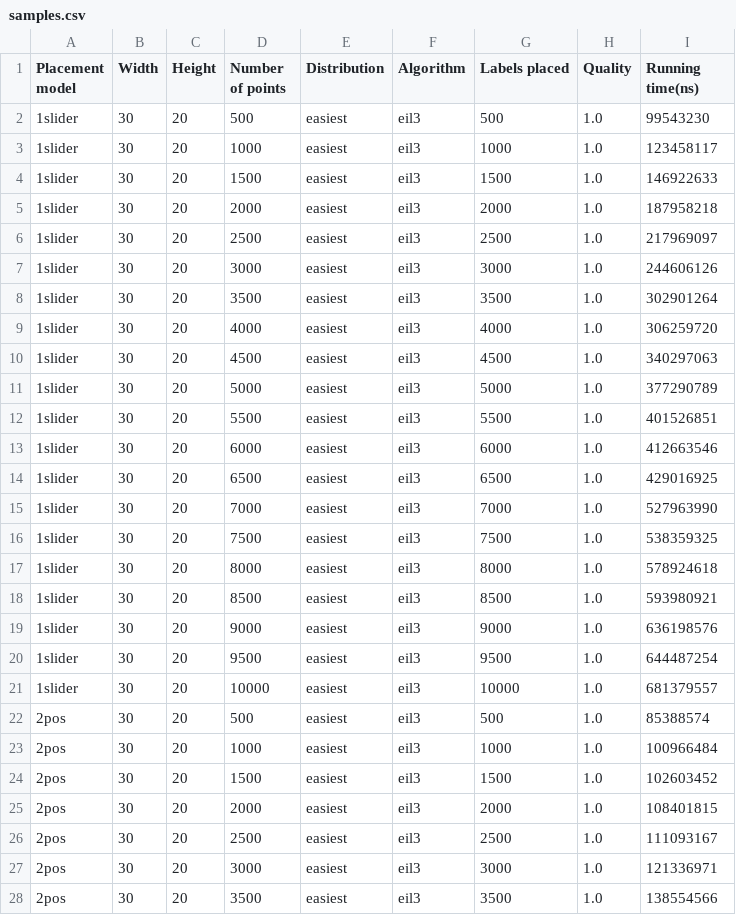
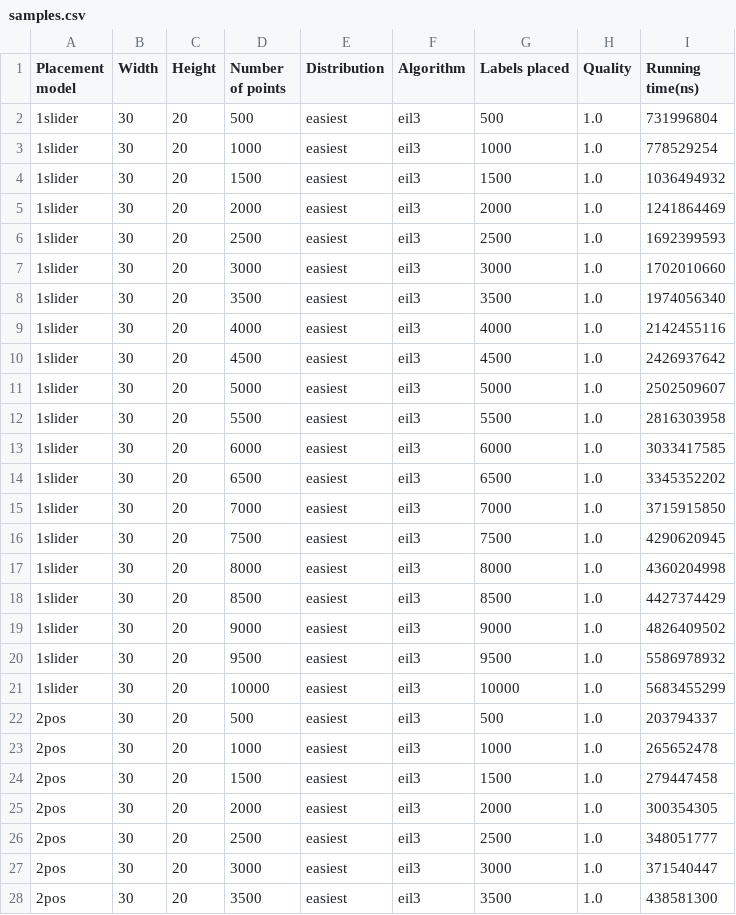
Before and after one commit to maartendemandt/2IO90, a CSV file: sample-tests/test_rt_easiest_eil3/samples.csv, drawn as a sheet; only a part is shown; the diff covers the shown part only.

```diff
--- a/sample-tests/test_rt_easiest_eil3/samples.csv
+++ b/sample-tests/test_rt_easiest_eil3/samples.csv
@@ -1,28 +1,28 @@
 Placement model;Width;Height;Number of points;Distribution;Algorithm;Labels placed;Quality;Running time(ns)
-1slider;30;20;500;easiest;eil3;500;1.0;99543230
-1slider;30;20;1000;easiest;eil3;1000;1.0;123458117
-1slider;30;20;1500;easiest;eil3;1500;1.0;146922633
-1slider;30;20;2000;easiest;eil3;2000;1.0;187958218
-1slider;30;20;2500;easiest;eil3;2500;1.0;217969097
-1slider;30;20;3000;easiest;eil3;3000;1.0;244606126
-1slider;30;20;3500;easiest;eil3;3500;1.0;302901264
-1slider;30;20;4000;easiest;eil3;4000;1.0;306259720
-1slider;30;20;4500;easiest;eil3;4500;1.0;340297063
-1slider;30;20;5000;easiest;eil3;5000;1.0;377290789
-1slider;30;20;5500;easiest;eil3;5500;1.0;401526851
-1slider;30;20;6000;easiest;eil3;6000;1.0;412663546
-1slider;30;20;6500;easiest;eil3;6500;1.0;429016925
-1slider;30;20;7000;easiest;eil3;7000;1.0;527963990
-1slider;30;20;7500;easiest;eil3;7500;1.0;538359325
-1slider;30;20;8000;easiest;eil3;8000;1.0;578924618
-1slider;30;20;8500;easiest;eil3;8500;1.0;593980921
-1slider;30;20;9000;easiest;eil3;9000;1.0;636198576
-1slider;30;20;9500;easiest;eil3;9500;1.0;644487254
-1slider;30;20;10000;easiest;eil3;10000;1.0;681379557
-2pos;30;20;500;easiest;eil3;500;1.0;85388574
-2pos;30;20;1000;easiest;eil3;1000;1.0;100966484
-2pos;30;20;1500;easiest;eil3;1500;1.0;102603452
-2pos;30;20;2000;easiest;eil3;2000;1.0;108401815
-2pos;30;20;2500;easiest;eil3;2500;1.0;111093167
-2pos;30;20;3000;easiest;eil3;3000;1.0;121336971
-2pos;30;20;3500;easiest;eil3;3500;1.0;138554566
+1slider;30;20;500;easiest;eil3;500;1.0;731996804
+1slider;30;20;1000;easiest;eil3;1000;1.0;778529254
+1slider;30;20;1500;easiest;eil3;1500;1.0;1036494932
+1slider;30;20;2000;easiest;eil3;2000;1.0;1241864469
+1slider;30;20;2500;easiest;eil3;2500;1.0;1692399593
+1slider;30;20;3000;easiest;eil3;3000;1.0;1702010660
+1slider;30;20;3500;easiest;eil3;3500;1.0;1974056340
+1slider;30;20;4000;easiest;eil3;4000;1.0;2142455116
+1slider;30;20;4500;easiest;eil3;4500;1.0;2426937642
+1slider;30;20;5000;easiest;eil3;5000;1.0;2502509607
+1slider;30;20;5500;easiest;eil3;5500;1.0;2816303958
+1slider;30;20;6000;easiest;eil3;6000;1.0;3033417585
+1slider;30;20;6500;easiest;eil3;6500;1.0;3345352202
+1slider;30;20;7000;easiest;eil3;7000;1.0;3715915850
+1slider;30;20;7500;easiest;eil3;7500;1.0;4290620945
+1slider;30;20;8000;easiest;eil3;8000;1.0;4360204998
+1slider;30;20;8500;easiest;eil3;8500;1.0;4427374429
+1slider;30;20;9000;easiest;eil3;9000;1.0;4826409502
+1slider;30;20;9500;easiest;eil3;9500;1.0;5586978932
+1slider;30;20;10000;easiest;eil3;10000;1.0;5683455299
+2pos;30;20;500;easiest;eil3;500;1.0;203794337
+2pos;30;20;1000;easiest;eil3;1000;1.0;265652478
+2pos;30;20;1500;easiest;eil3;1500;1.0;279447458
+2pos;30;20;2000;easiest;eil3;2000;1.0;300354305
+2pos;30;20;2500;easiest;eil3;2500;1.0;348051777
+2pos;30;20;3000;easiest;eil3;3000;1.0;371540447
+2pos;30;20;3500;easiest;eil3;3500;1.0;438581300
```
Also changed, not shown: 33 edited cells elsewhere in this file, sample-tests/test_qt_clustered_eil3/samples.csv, sample-tests/test_qt_hardest_eil3/samples.csv, 18 other files.
